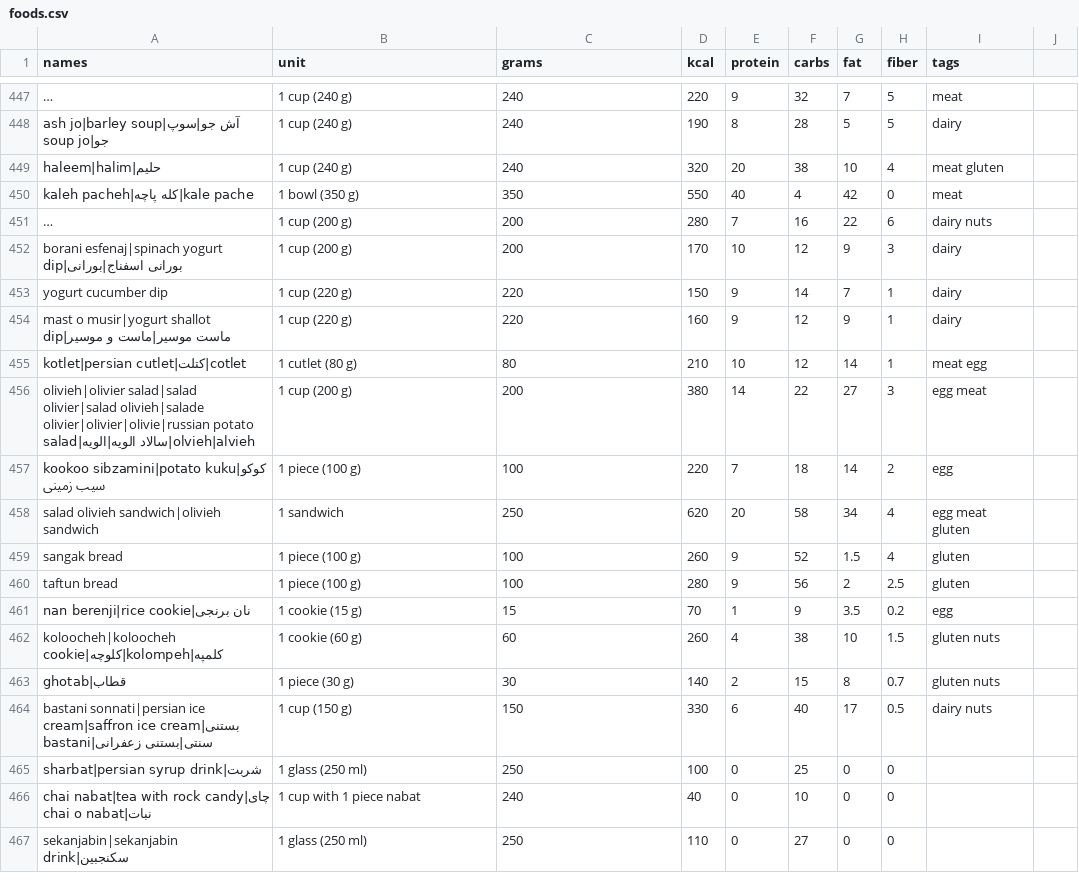
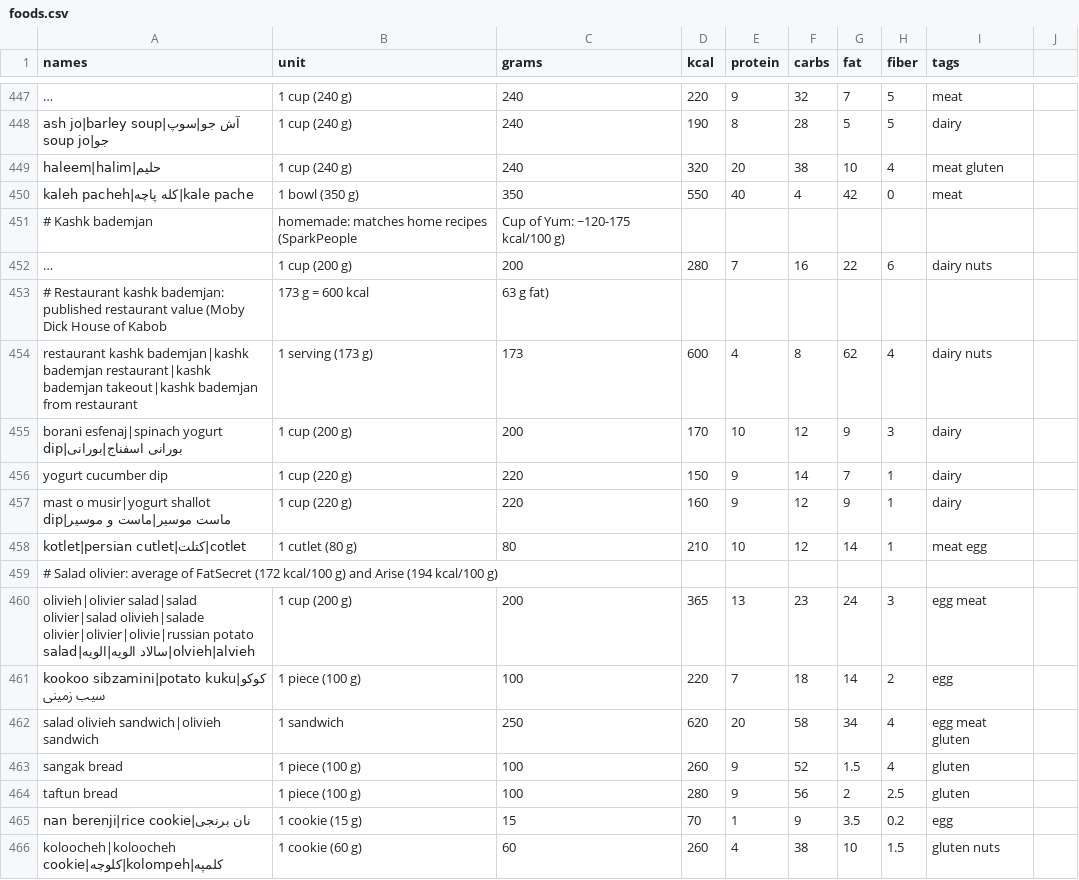
Before and after one commit to amirarzani63/Health-Tracker-App, a CSV file: app/data/foods.csv, drawn as a sheet; only a part is shown, gaps mark what is left out; the shorter side is filled out with more unchanged rows; long unchanged cells end in …; addresses are those after the commit; the diff names each change by its address in the sheet, - before the commit and + after, or states it on an @@ line.

```diff
--- a/app/data/foods.csv
+++ b/app/data/foods.csv
+row 451: # Kashk bademjan | homemade: matches home recipes (SparkPeople | Cup of Yum: ~120-175 kcal/100 g)
+row 453: # Restaurant kashk bademjan: published restaurant value (Moby Dick House of Kabob | 173 g = 600 kcal | 63 g fat)
+row 454: restaurant kashk bademjan|kashk bademjan restaurant|kashk bademjan takeout|kashk bademjan from restaurant | 1 serving (173 g) | 173 | 600 | 4 | 8 | 62 | 4 | dairy nuts
+row 459: # Salad olivier: average of FatSecret (172 kcal/100 g) and Arise (194 kcal/100 g)
-D460 (kcal): 380
+D460 (kcal): 365
-E460 (protein): 14
+E460 (protein): 13
-F460 (carbs): 22
+F460 (carbs): 23
-G460 (fat): 27
+G460 (fat): 24
```
Also changed, not shown: 1 other file.
